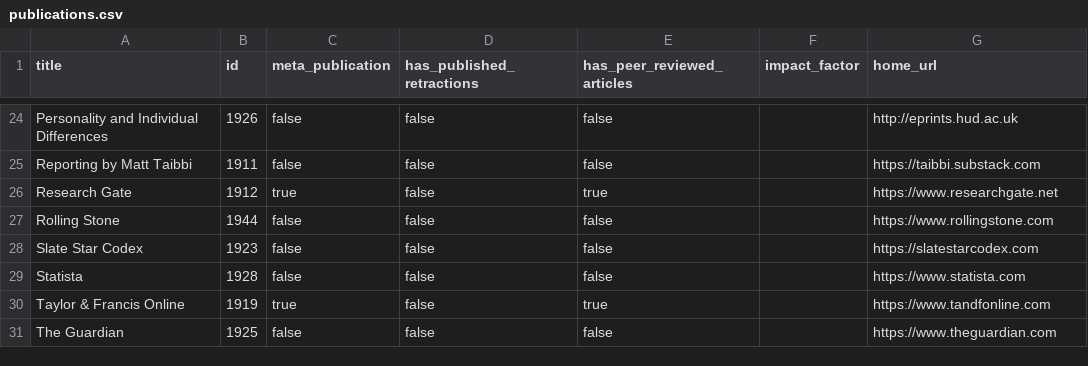
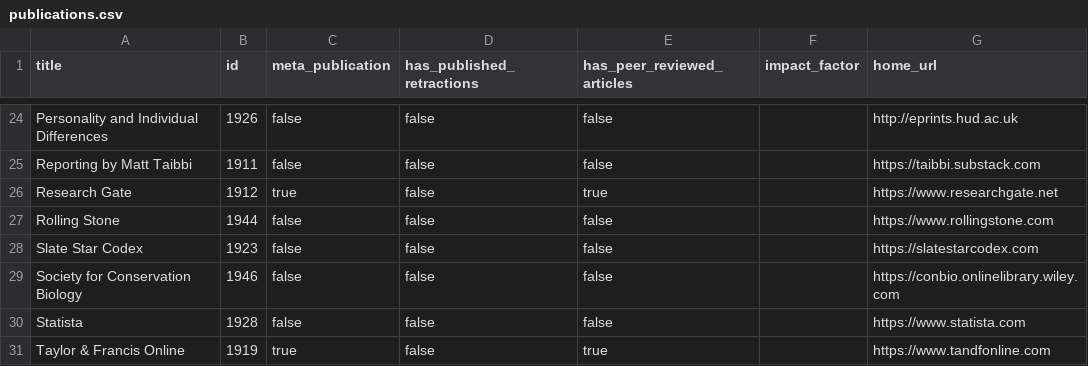
Before and after one commit to convus/legacy-convus_content, a CSV file: publications.csv, drawn as a sheet; only a part is shown, gaps mark what is left out; the shorter side is filled out with more unchanged rows; the diff names each change by its address in the sheet, - before the commit and + after, or states it on an @@ line.

```diff
--- a/publications.csv
+++ b/publications.csv
+row 29: Society for Conservation Biology | 1946 | false | false | false |  | https://conbio.onlinelibrary.wiley.com
```
Also changed, not shown: tags.csv.
